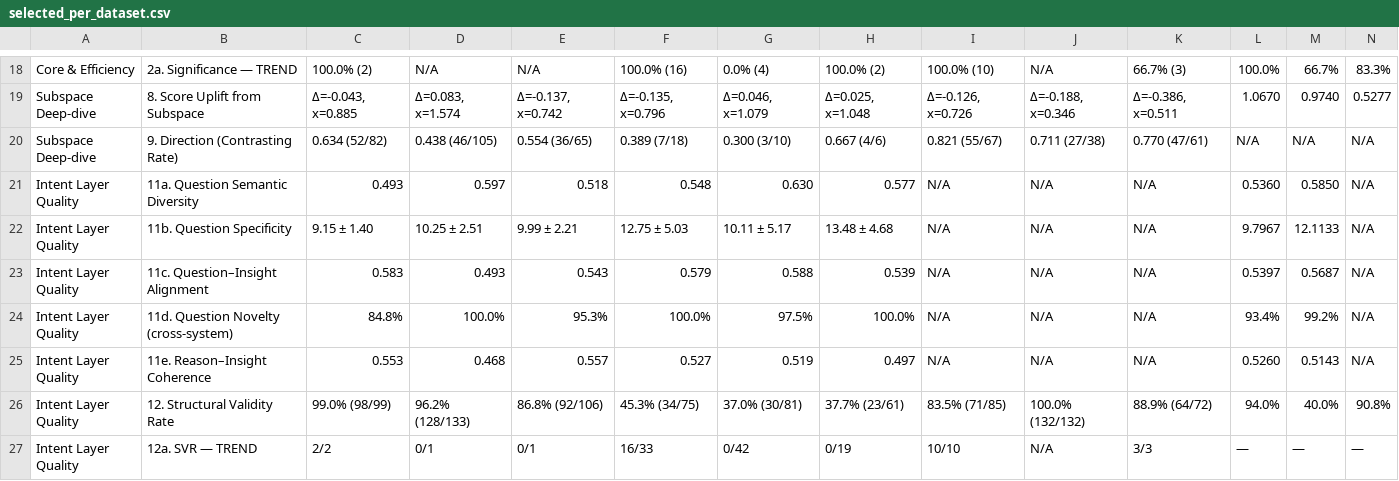
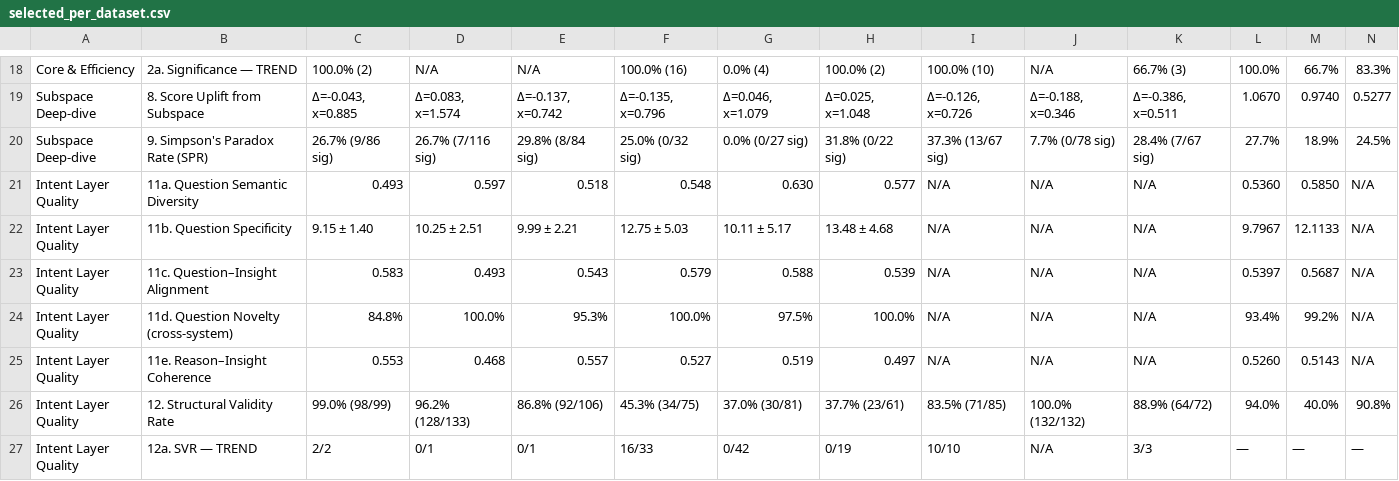
Before and after one commit to sunnydovision/EDAProject, a CSV file: evaluation/selected/selected_per_dataset.csv, drawn as a sheet; only a part is shown, gaps mark what is left out; removed rows and columns are numbered as before the commit, all else as after; rows hold the shown columns only; the diff names each change by its address in the sheet, - before the commit and + after, or states it on an @@ line.

Commit message:
feat: add subspace metrics, replace direction contrast rate with simpson's paradox, rerun eval, update papers

```diff
--- a/evaluation/selected/selected_per_dataset.csv
+++ b/evaluation/selected/selected_per_dataset.csv
-row 20: Subspace Deep-dive | 9. Direction (Contrasting Rate) | 0.634 (52/82) | 0.438 (46/105) | 0.554 (36/65) | 0.389 (7/18) | 0.300 (3/10) | 0.667 (4/6) | 0.821 (55/67) | 0.711 (27/38) | 0.770 (47/61) | N/A | N/A | N/A
+row 20: Subspace Deep-dive | 9. Simpson's Paradox Rate (SPR) | 26.7% (9/86 sig) | 26.7% (7/116 sig) | 29.8% (8/84 sig) | 25.0% (0/32 sig) | 0.0% (0/27 sig) | 31.8% (0/22 sig) | 37.3% (13/67 sig) | 7.7% (0/78 sig) | 28.4% (7/67 sig) | 27.7% | 18.9% | 24.5%
```
Also changed, not shown: evaluation/evaluation_results/aggregated/aggregated_per_dataset.csv, evaluation/evaluation_results/aggregated/aggregated_summary.csv, 30 other files.
